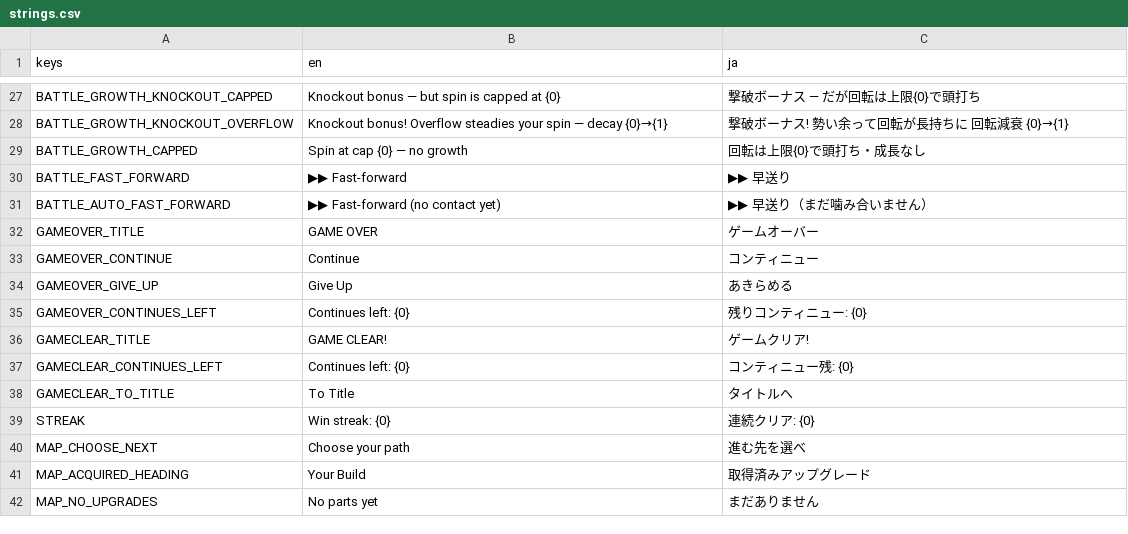
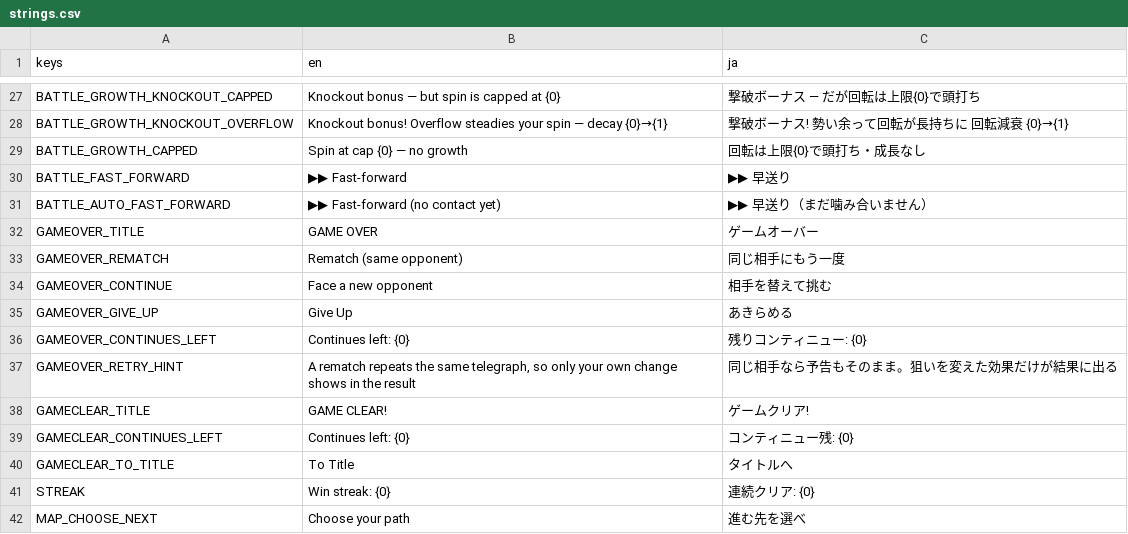
Before and after one commit to uiro-uri/slay-the-spinner-evolve, a CSV file: godot/translations/strings.csv, drawn as a sheet; only a part is shown, gaps mark what is left out; the shorter side is filled out with more unchanged rows.

```diff
--- a/godot/translations/strings.csv
+++ b/godot/translations/strings.csv
@@ -32,5 +32,7 @@ BATTLE_AUTO_FAST_FORWARD,▶▶ Fast-forward (no contact yet),▶▶ 早送り
 GAMEOVER_TITLE,GAME OVER,ゲームオーバー
-GAMEOVER_CONTINUE,Continue,コンティニュー
+GAMEOVER_REMATCH,Rematch (same opponent),同じ相手にもう一度
+GAMEOVER_CONTINUE,Face a new opponent,相手を替えて挑む
 GAMEOVER_GIVE_UP,Give Up,あきらめる
 GAMEOVER_CONTINUES_LEFT,Continues left: {0},残りコンティニュー: {0}
+GAMEOVER_RETRY_HINT,"A rematch repeats the same telegraph, so only your own change shows in the result","同じ相手なら予告もそのまま。狙いを変えた効果だけが結果に出る"
 GAMECLEAR_TITLE,GAME CLEAR!,ゲームクリア!
```
Also changed, not shown: 13 other files.
